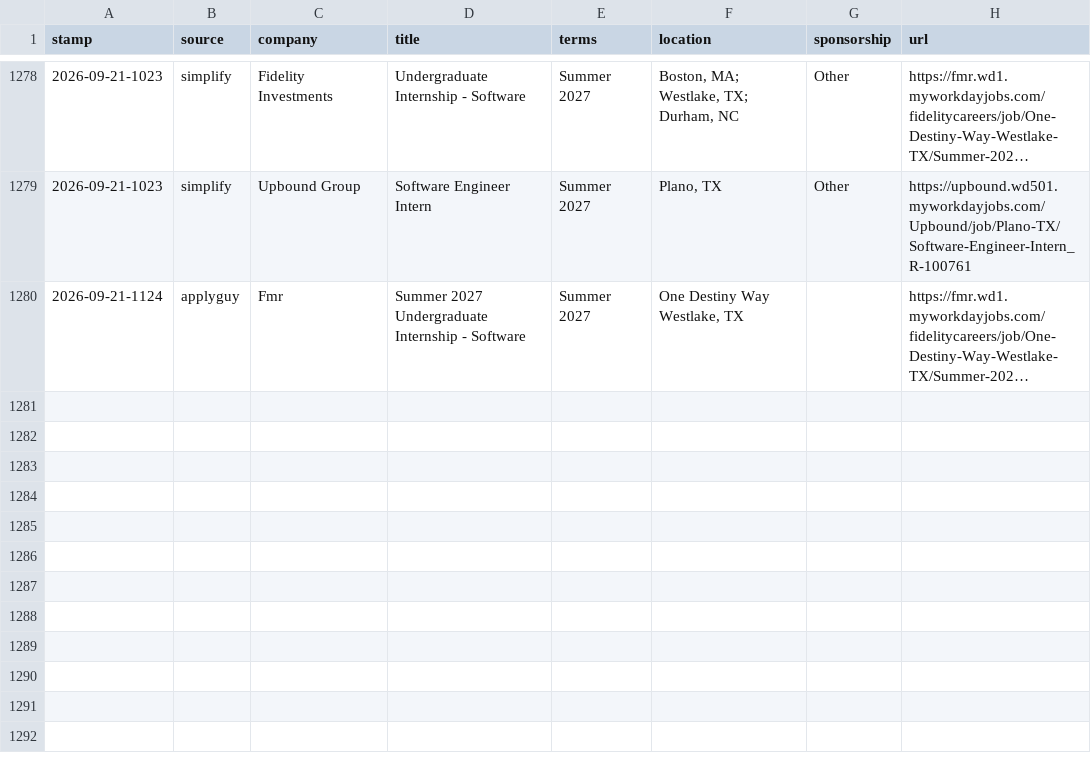
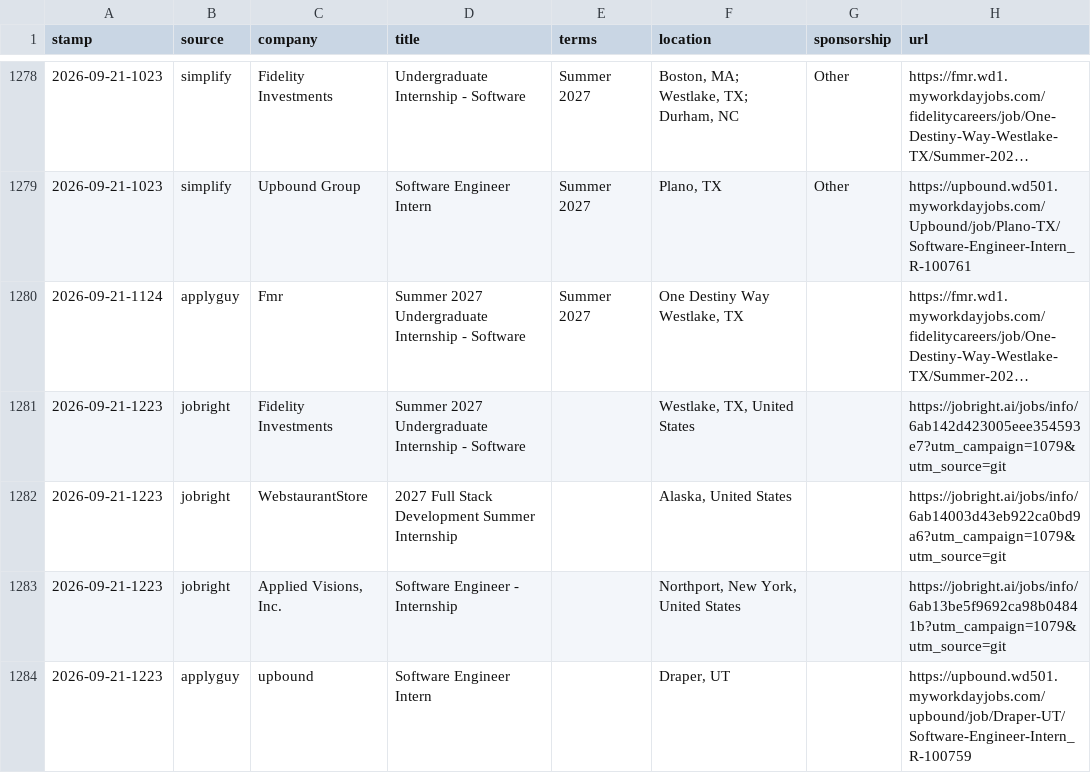
Before and after one commit to JacquesAttinger/job-watcher, a CSV file: alerts.csv, drawn as a sheet; only a part is shown, gaps mark what is left out; long unchanged cells end in …; the diff names each change by its address in the sheet, - before the commit and + after, or states it on an @@ line.

```diff
--- a/alerts.csv
+++ b/alerts.csv
+row 1281: 2026-09-21-1223 | jobright | Fidelity Investments | Summer 2027 Undergraduate Internship - Software |  | Westlake, TX, United States |  | https://jobright.ai/jobs/info/6ab142d423005eee354593e7?utm_campaign=1079&utm_source=git
+row 1282: 2026-09-21-1223 | jobright | WebstaurantStore | 2027 Full Stack Development Summer Internship |  | Alaska, United States |  | https://jobright.ai/jobs/info/6ab14003d43eb922ca0bd9a6?utm_campaign=1079&utm_source=git
+row 1283: 2026-09-21-1223 | jobright | Applied Visions, Inc. | Software Engineer - Internship |  | Northport, New York, United States |  | https://jobright.ai/jobs/info/6ab13be5f9692ca98b04841b?utm_campaign=1079&utm_source=git
+row 1284: 2026-09-21-1223 | applyguy | upbound | Software Engineer Intern |  | Draper, UT |  | https://upbound.wd501.myworkdayjobs.com/upbound/job/Draper-UT/Software-Engineer-Intern_R-100759
```
Also changed, not shown: 2 other files.
